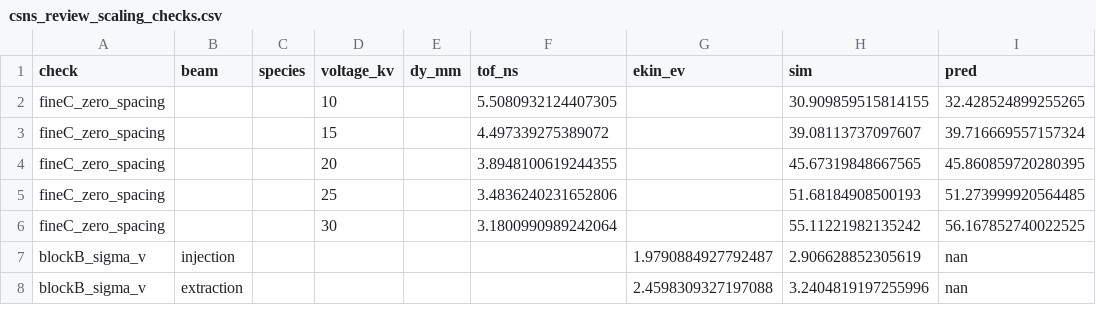
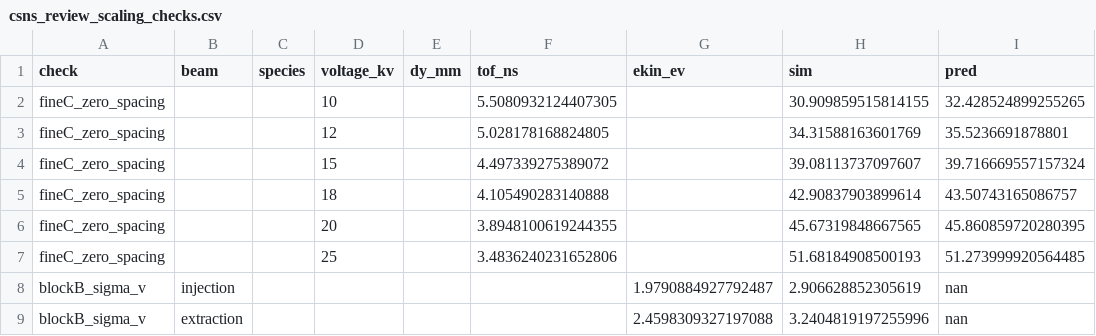
Before and after one commit to lzuyangrj/C-programming, a CSV file: IPM/output/csns_review_scaling_checks.csv, drawn as a sheet; only a part is shown; removed rows and columns are numbered as before the commit, all else as after; the diff names each change by its address in the sheet, - before the commit and + after, or states it on an @@ line.

```diff
--- a/IPM/output/csns_review_scaling_checks.csv
+++ b/IPM/output/csns_review_scaling_checks.csv
+row 3: fineC_zero_spacing |  |  | 12 |  | 5.028178168824805 |  | 34.31588163601769 | 35.5236691878801
+row 5: fineC_zero_spacing |  |  | 18 |  | 4.105490283140888 |  | 42.90837903899614 | 43.50743165086757
-row 6: fineC_zero_spacing |  |  | 30 |  | 3.1800990989242064 |  | 55.11221982135242 | 56.167852740022525
```
Also changed, not shown: 14 other files.
